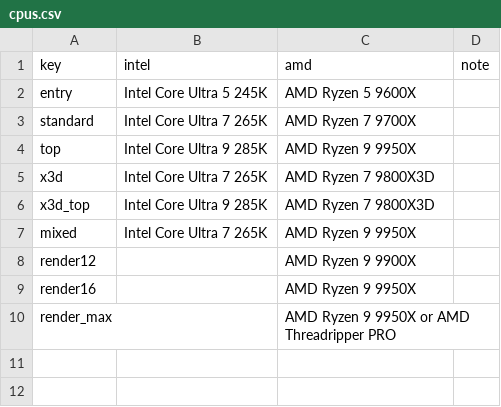
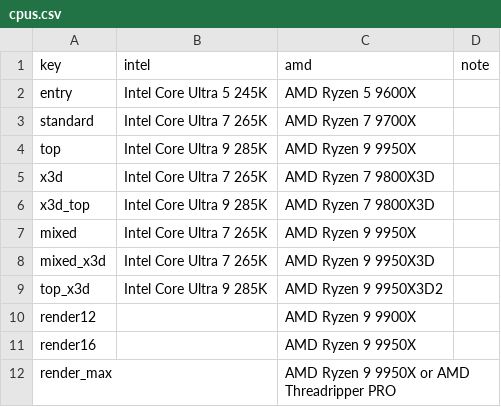
Before and after one commit to mstinnett/architecturetools, a CSV file: data/cpus.csv, drawn as a sheet; the diff names each change by its address in the sheet, - before the commit and + after, or states it on an @@ line.

```diff
--- a/data/cpus.csv
+++ b/data/cpus.csv
+row 8: mixed_x3d | Intel Core Ultra 7 265K | AMD Ryzen 9 9950X3D
+row 9: top_x3d | Intel Core Ultra 9 285K | AMD Ryzen 9 9950X3D2
```
Also changed, not shown: data/specs-win.csv, 1 other file.
